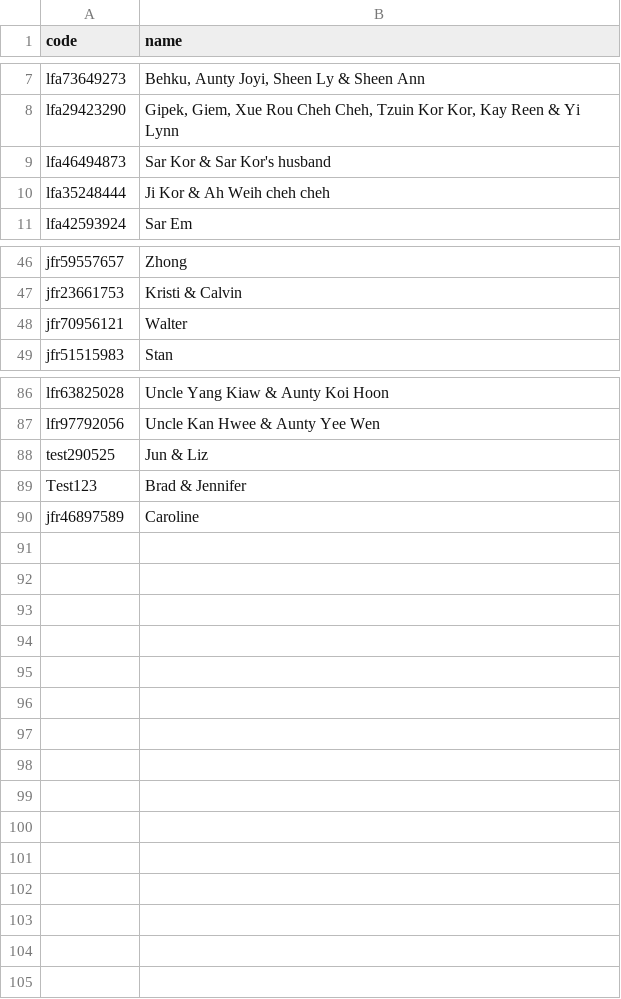
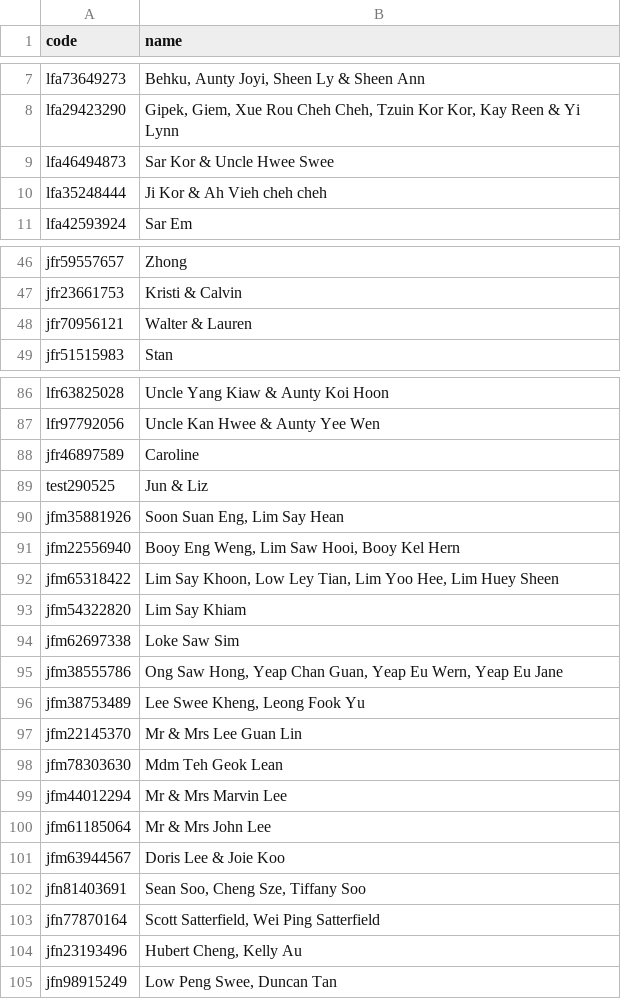
Before and after one commit to tzeliz/junandliz, a CSV file: names.csv, drawn as a sheet; only a part is shown, gaps mark what is left out; the diff covers the shown part only.

Commit message:
add names

```diff
--- a/names.csv
+++ b/names.csv
@@ -8,4 +8,4 @@ lfa73649273,"Behku, Aunty Joyi, Sheen Ly & Sheen Ann"
 lfa29423290,"Gipek, Giem, Xue Rou Cheh Cheh, Tzuin Kor Kor, Kay Reen & Yi Lynn"
-lfa46494873,Sar Kor & Sar Kor's husband
-lfa35248444,Ji Kor & Ah Weih cheh cheh
+lfa46494873,Sar Kor & Uncle Hwee Swee
+lfa35248444,Ji Kor & Ah Vieh cheh cheh
 lfa42593924,Sar Em
@@ -47,3 +47,3 @@ jfr59557657,Zhong
 jfr23661753,Kristi & Calvin
-jfr70956121,Walter
+jfr70956121,Walter & Lauren
 jfr51515983,Stan
@@ -87,4 +87,19 @@ lfr63825028,Uncle Yang Kiaw & Aunty Koi Hoon
 lfr97792056,Uncle Kan Hwee & Aunty Yee Wen
+jfr46897589,Caroline
 test290525,Jun & Liz
-Test123,Brad & Jennifer
-jfr46897589,Caroline
+jfm35881926,"Soon Suan Eng, Lim Say Hean"
+jfm22556940,"Booy Eng Weng, Lim Saw Hooi, Booy Kel Hern"
+jfm65318422,"Lim Say Khoon, Low Ley Tian, Lim Yoo Hee, Lim Huey Sheen"
+jfm54322820,Lim Say Khiam
+jfm62697338,Loke Saw Sim
+jfm38555786,"Ong Saw Hong, Yeap Chan Guan, Yeap Eu Wern, Yeap Eu Jane"
+jfm38753489,"Lee Swee Kheng, Leong Fook Yu"
+jfm22145370,Mr & Mrs Lee Guan Lin
+jfm78303630,Mdm Teh Geok Lean
+jfm44012294,Mr & Mrs Marvin Lee
+jfm61185064,Mr & Mrs John Lee
+jfm63944567,Doris Lee & Joie Koo
+jfn81403691,"Sean Soo, Cheng Sze, Tiffany Soo"
+jfn77870164,"Scott Satterfield, Wei Ping Satterfield"
+jfn23193496,"Hubert Cheng, Kelly Au"
+jfn98915249,"Low Peng Swee, Duncan Tan"
```
Also changed, not shown: 5 edited cells elsewhere in this file, full_names.csv, 2 other files.
